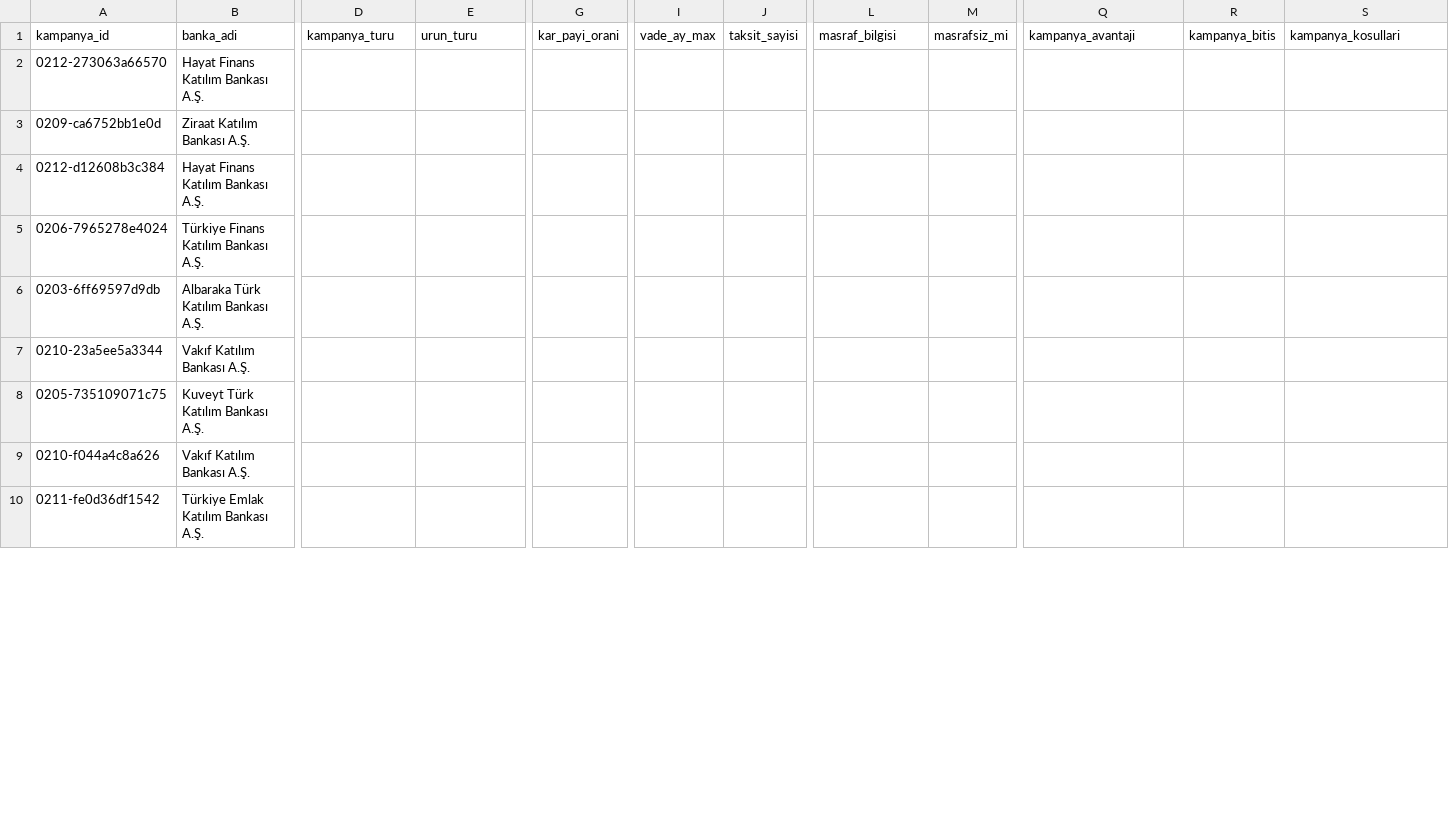
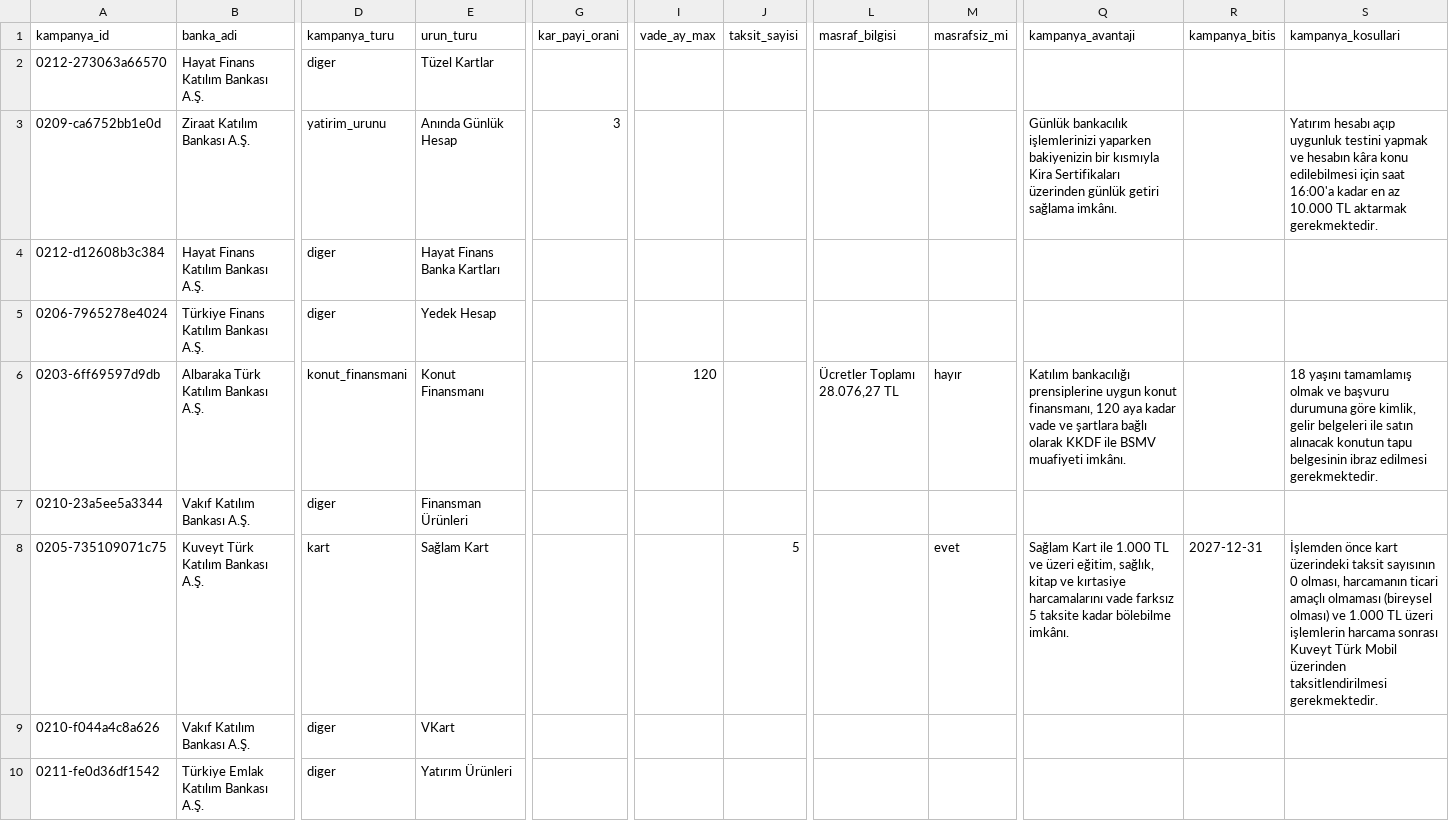
Before and after one commit to erenkendir722/ai-agent-nlp, a CSV file: data/gold/etiketleme_görkem.csv, drawn as a sheet; only a part is shown, gaps mark what is left out; the diff covers the shown part only; the diff names each change by its address in the sheet, - before the commit and + after, or states it on an @@ line.

Commit message:
etiketleme_görkem.csv dosyasındaki etiketlemeler bitirildi

```diff
--- a/data/gold/etiketleme_görkem.csv
+++ b/data/gold/etiketleme_görkem.csv
-D2 (kampanya_turu): (empty)
+D2 (kampanya_turu): diger
-E2 (urun_turu): (empty)
+E2 (urun_turu): Tüzel Kartlar
-D3 (kampanya_turu): (empty)
+D3 (kampanya_turu): yatirim_urunu
-E3 (urun_turu): (empty)
+E3 (urun_turu): Anında Günlük Hesap
-G3 (kar_payi_orani): (empty)
+G3 (kar_payi_orani): 3
-Q3 (kampanya_avantaji): (empty)
+Q3 (kampanya_avantaji): Günlük bankacılık işlemlerinizi yaparken bakiyenizin bir kısmıyla Kira Sertifikaları üzerinden günlük getiri sağlama imkânı.
-S3 (kampanya_kosullari): (empty)
+S3 (kampanya_kosullari): Yatırım hesabı açıp uygunluk testini yapmak ve hesabın kâra konu edilebilmesi için saat 16:00'a kadar en az 10.000 TL aktarmak gerekmektedir.
-D4:D5 (kampanya_turu): (empty)
+D4:D5 (kampanya_turu): diger
-E4 (urun_turu): (empty)
+E4 (urun_turu): Hayat Finans Banka Kartları
-E5 (urun_turu): (empty)
+E5 (urun_turu): Yedek Hesap
-D6 (kampanya_turu): (empty)
+D6 (kampanya_turu): konut_finansmani
-E6 (urun_turu): (empty)
+E6 (urun_turu): Konut Finansmanı
-I6 (vade_ay_max): (empty)
+I6 (vade_ay_max): 120
-L6 (masraf_bilgisi): (empty)
+L6 (masraf_bilgisi): Ücretler Toplamı 28.076,27 TL
-M6 (masrafsiz_mi): (empty)
+M6 (masrafsiz_mi): hayır
-Q6 (kampanya_avantaji): (empty)
+Q6 (kampanya_avantaji): Katılım bankacılığı prensiplerine uygun konut finansmanı, 120 aya kadar vade ve şartlara bağlı olarak KKDF ile BSMV muafiyeti imkânı.
-S6 (kampanya_kosullari): (empty)
+S6 (kampanya_kosullari): 18 yaşını tamamlamış olmak ve başvuru durumuna göre kimlik, gelir belgeleri ile satın alınacak konutun tapu belgesinin ibraz edilmesi gerekmektedir.
-D7 (kampanya_turu): (empty)
+D7 (kampanya_turu): diger
-E7 (urun_turu): (empty)
+E7 (urun_turu): Finansman Ürünleri
-D8 (kampanya_turu): (empty)
+D8 (kampanya_turu): kart
-E8 (urun_turu): (empty)
+E8 (urun_turu): Sağlam Kart
-J8 (taksit_sayisi): (empty)
+J8 (taksit_sayisi): 5
-M8 (masrafsiz_mi): (empty)
+M8 (masrafsiz_mi): evet
-Q8 (kampanya_avantaji): (empty)
+Q8 (kampanya_avantaji): Sağlam Kart ile 1.000 TL ve üzeri eğitim, sağlık, kitap ve kırtasiye harcamalarını vade farksız 5 taksite kadar bölebilme imkânı.
-R8 (kampanya_bitis): (empty)
+R8 (kampanya_bitis): 2027-12-31
-S8 (kampanya_kosullari): (empty)
+S8 (kampanya_kosullari): İşlemden önce kart üzerindeki taksit sayısının 0 olması, harcamanın ticari amaçlı olmaması (bireysel olması) ve 1.000 TL üzeri işlemlerin harcama sonrası Kuveyt Türk Mobil üzerinden taksitlendirilmesi gerekmektedir.
-D9:D10 (kampanya_turu): (empty)
+D9:D10 (kampanya_turu): diger
-E9 (urun_turu): (empty)
+E9 (urun_turu): VKart
-E10 (urun_turu): (empty)
+E10 (urun_turu): Yatırım Ürünleri
```
Also changed, not shown: 12 edited cells elsewhere in this file.
